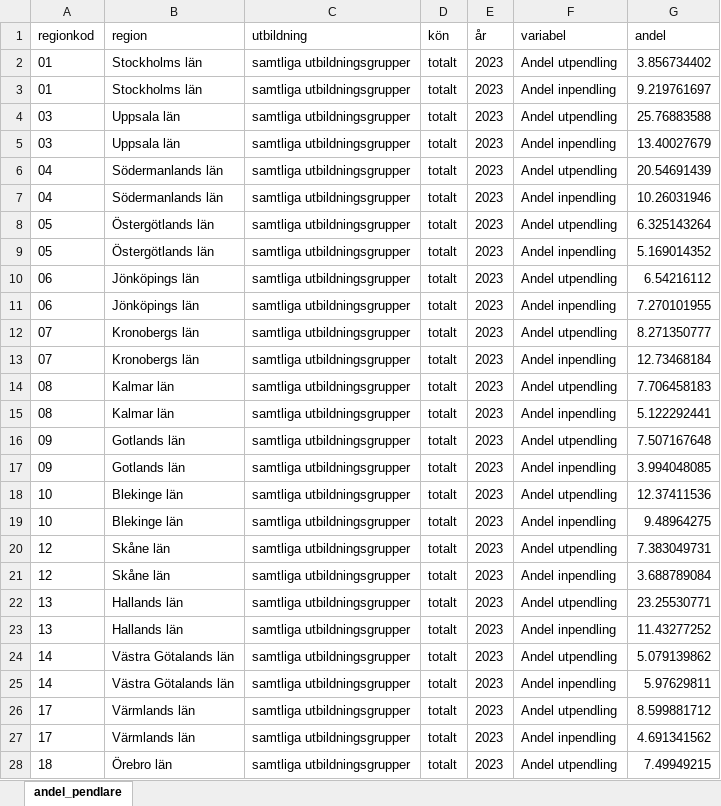
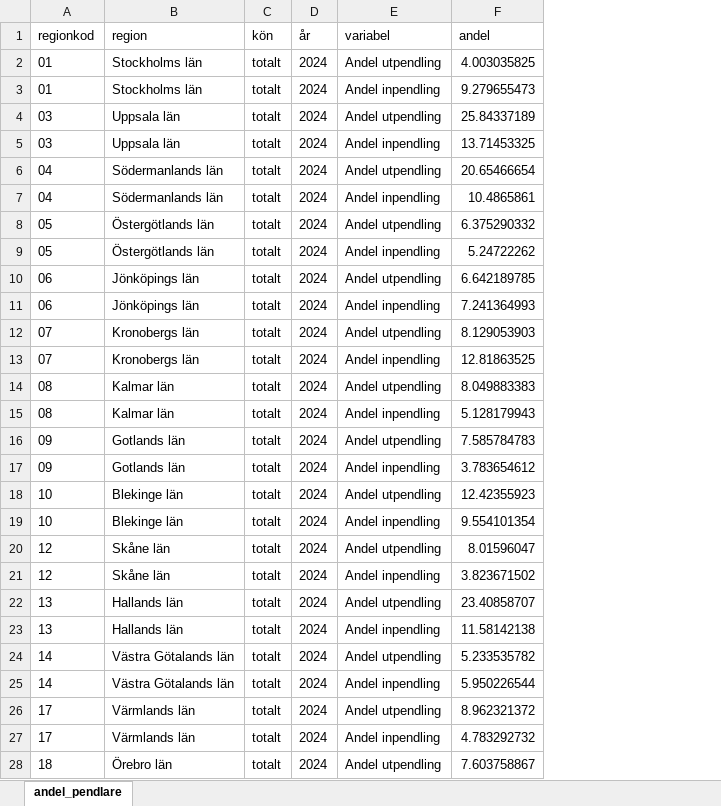
Before and after one commit to Region-Dalarna/kompetensforsorjning_i_Dalarna, an Excel workbook: NApendling.xlsx, sheet andel_pendlare, drawn as a sheet; only a part is shown; values as stored, in another font and other column widths than the file's, no borders; removed rows and columns are numbered as before the commit, all else as after; the diff covers the shown part only; the diff names each change by its address in the sheet, - before the commit and + after, or states it on an @@ line.

```diff
--- a/NApendling.xlsx (sheet andel_pendlare)
+++ b/NApendling.xlsx (sheet andel_pendlare)
-column C (utbildning), rows 2-28: all samtliga utbildningsgrupper
-D2:D28 (år): 2023
+D2:D28 (år): 2024
-F2 (andel): 3.856734402
+F2 (andel): 4.003035825
-F3 (andel): 9.219761697
+F3 (andel): 9.279655473
-F4 (andel): 25.76883588
+F4 (andel): 25.84337189
-F5 (andel): 13.40027679
+F5 (andel): 13.71453325
-F6 (andel): 20.54691439
+F6 (andel): 20.65466654
-F7 (andel): 10.26031946
+F7 (andel): 10.4865861
-F8 (andel): 6.325143264
+F8 (andel): 6.375290332
-F9 (andel): 5.169014352
+F9 (andel): 5.24722262
-F10 (andel): 6.54216112
+F10 (andel): 6.642189785
-F11 (andel): 7.270101955
+F11 (andel): 7.241364993
-F12 (andel): 8.271350777
+F12 (andel): 8.129053903
-F13 (andel): 12.73468184
+F13 (andel): 12.81863525
-F14 (andel): 7.706458183
+F14 (andel): 8.049883383
-F15 (andel): 5.122292441
+F15 (andel): 5.128179943
-F16 (andel): 7.507167648
+F16 (andel): 7.585784783
-F17 (andel): 3.994048085
+F17 (andel): 3.783654612
-F18 (andel): 12.37411536
+F18 (andel): 12.42355923
-F19 (andel): 9.48964275
+F19 (andel): 9.554101354
-F20 (andel): 7.383049731
+F20 (andel): 8.01596047
-F21 (andel): 3.688789084
+F21 (andel): 3.823671502
-F22 (andel): 23.25530771
+F22 (andel): 23.40858707
-F23 (andel): 11.43277252
+F23 (andel): 11.58142138
-F24 (andel): 5.079139862
+F24 (andel): 5.233535782
-F25 (andel): 5.97629811
+F25 (andel): 5.950226544
-F26 (andel): 8.599881712
+F26 (andel): 8.962321372
-F27 (andel): 4.691341562
+F27 (andel): 4.783292732
-F28 (andel): 7.49949215
+F28 (andel): 7.603758867
```
Also changed, not shown: 30 edited cells elsewhere in this sheet, 6 other files.
